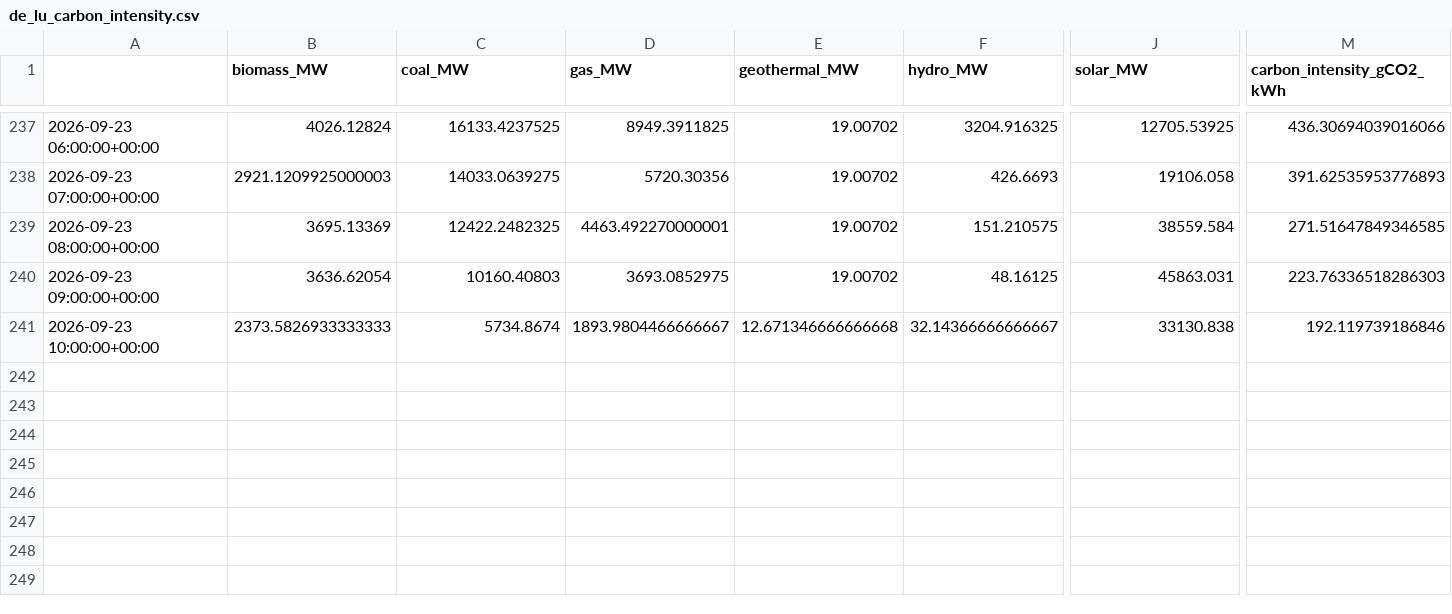
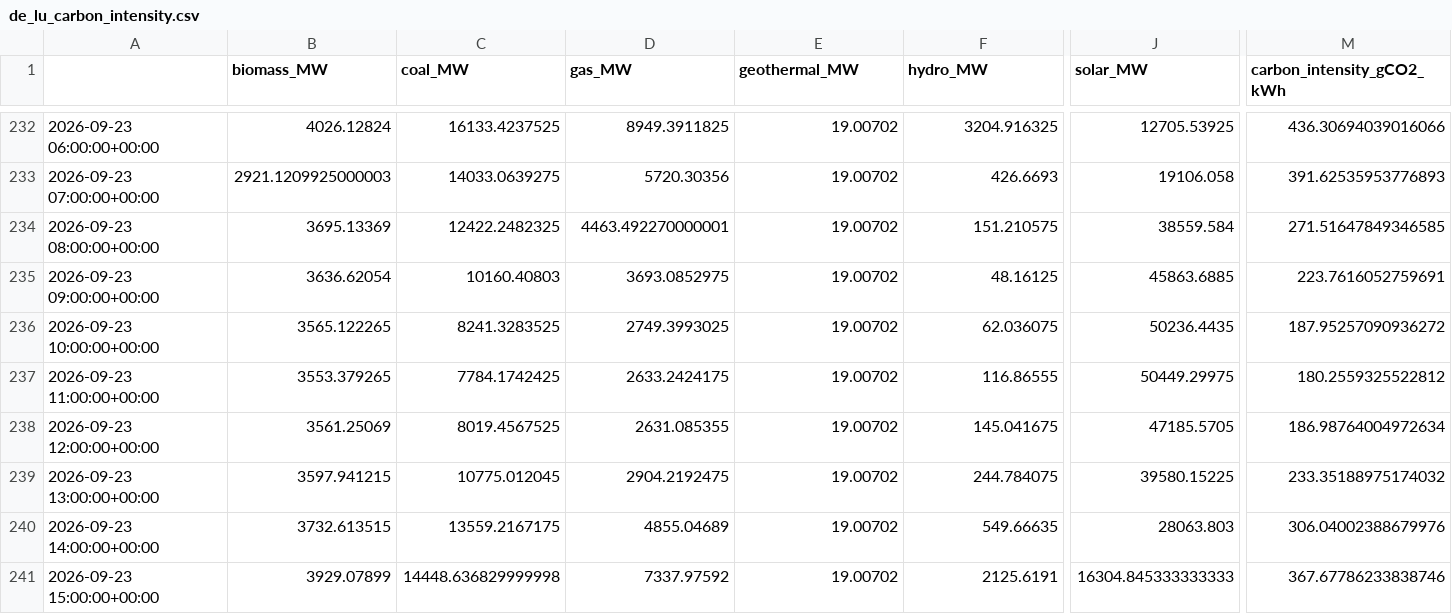
Before and after one commit to dayture/greenit_carbon_impact_forecasting, a CSV file: data/de_lu_carbon_intensity.csv, drawn as a sheet; only a part is shown, gaps mark what is left out; addresses are those after the commit; rows hold the shown columns only; the diff covers the shown part only; the diff names each change by its address in the sheet, - before the commit and + after, or states it on an @@ line.

```diff
--- a/data/de_lu_carbon_intensity.csv
+++ b/data/de_lu_carbon_intensity.csv
-J235 (solar_MW): 45863.031
+J235 (solar_MW): 45863.6885
-M235 (carbon_intensity_gCO2_kWh): 223.76336518286303
+M235 (carbon_intensity_gCO2_kWh): 223.7616052759691
-B236 (biomass_MW): 2373.5826933333333
+B236 (biomass_MW): 3565.122265
-C236 (coal_MW): 5734.8674
+C236 (coal_MW): 8241.3283525
-D236 (gas_MW): 1893.9804466666667
+D236 (gas_MW): 2749.3993025
-E236 (geothermal_MW): 12.671346666666668
+E236 (geothermal_MW): 19.00702
-F236 (hydro_MW): 32.14366666666667
+F236 (hydro_MW): 62.036075
-J236 (solar_MW): 33130.838
+J236 (solar_MW): 50236.4435
-M236 (carbon_intensity_gCO2_kWh): 192.119739186846
+M236 (carbon_intensity_gCO2_kWh): 187.95257090936272
+row 237: 2026-09-23 11:00:00+00:00 | 3553.379265 | 7784.1742425 | 2633.2424175 | 19.00702 | 116.86555 | 50449.29975 | 180.2559325522812
+row 238: 2026-09-23 12:00:00+00:00 | 3561.25069 | 8019.4567525 | 2631.085355 | 19.00702 | 145.041675 | 47185.5705 | 186.98764004972634
+row 239: 2026-09-23 13:00:00+00:00 | 3597.941215 | 10775.012045 | 2904.2192475 | 19.00702 | 244.784075 | 39580.15225 | 233.35188975174032
+row 240: 2026-09-23 14:00:00+00:00 | 3732.613515 | 13559.2167175 | 4855.04689 | 19.00702 | 549.66635 | 28063.803 | 306.04002388679976
+row 241: 2026-09-23 15:00:00+00:00 | 3929.07899 | 14448.636829999998 | 7337.97592 | 19.00702 | 2125.6191 | 16304.845333333333 | 367.67786233838746
```
Also changed, not shown: 5 removed rows and 15 edited cells elsewhere in this file, data/de_lu_features.csv, data/de_lu_hourly_generation.csv, 2 other files.
